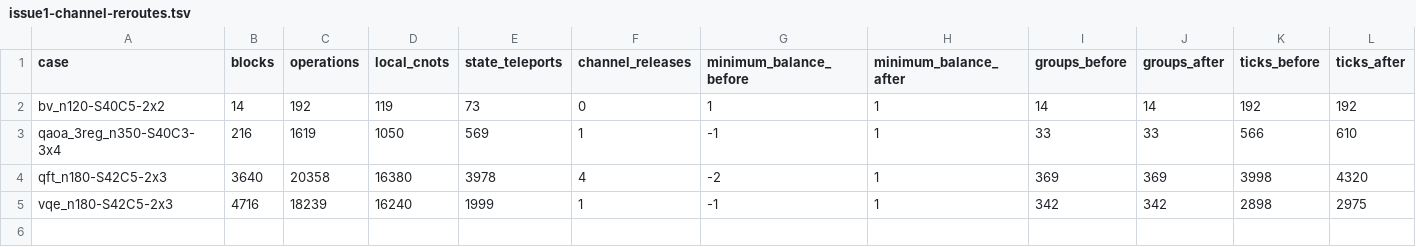
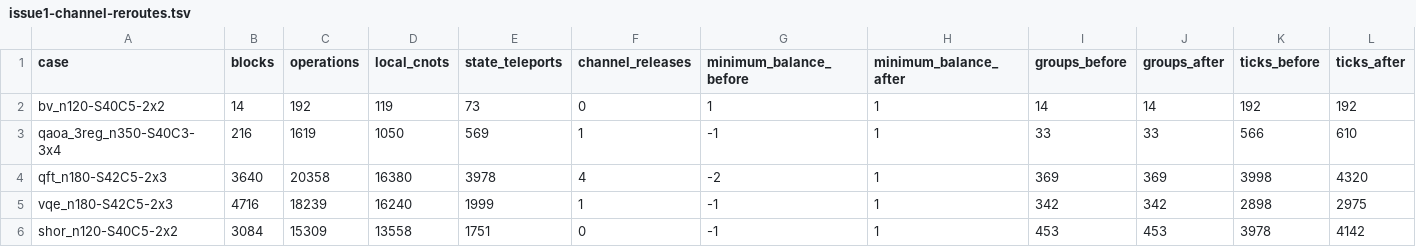
Before and after one commit to WonJoon-Yun/DQC-Compiler, a TSV file: revision/issue1-channel-reroutes.tsv, drawn as a sheet; only a part is shown; rows hold the shown columns only; the diff names each change by its address in the sheet, - before the commit and + after, or states it on an @@ line.

Commit message:
Confirm the channel correction on the archived Shor120 schedule

```diff
--- a/revision/issue1-channel-reroutes.tsv
+++ b/revision/issue1-channel-reroutes.tsv
+row 6: shor_n120-S40C5-2x2 | 3084 | 15309 | 13558 | 1751 | 0 | -1 | 1 | 453 | 453 | 3978 | 4142
```
